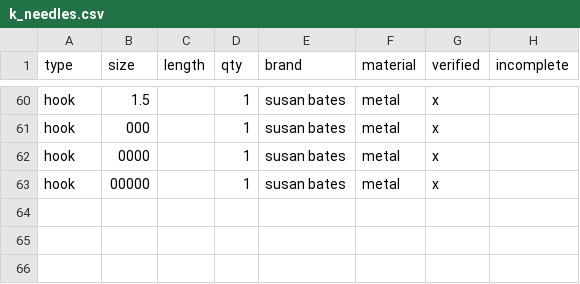
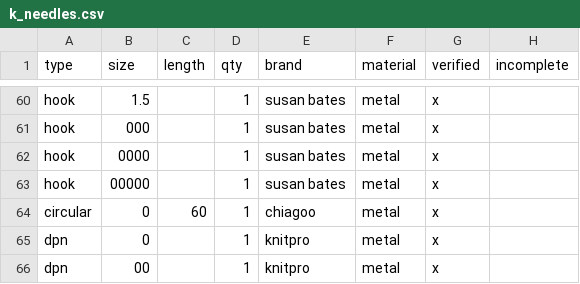
Before and after one commit to jrfell/site, a CSV file: data/k_needles.csv, drawn as a sheet; only a part is shown, gaps mark what is left out.

Commit message:
added needles

```diff
--- a/data/k_needles.csv
+++ b/data/k_needles.csv
@@ -63 +63,4 @@ hook,0000,,1,susan bates,metal,x,
 hook,00000,,1,susan bates,metal,x,
+circular,0,60,1,chiagoo,metal,x,
+dpn,0,,1,knitpro,metal,x,
+dpn,00,,1,knitpro,metal,x,
```
